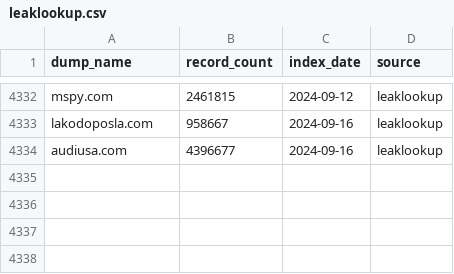
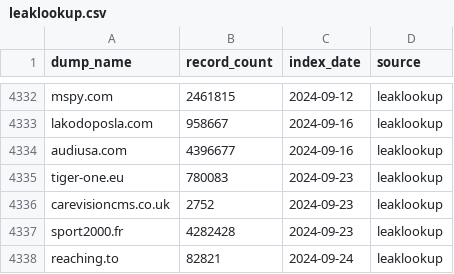
Before and after one commit to notdls/known-breaches, a CSV file: datasets/leaklookup.csv, drawn as a sheet; only a part is shown, gaps mark what is left out; the diff names each change by its address in the sheet, - before the commit and + after, or states it on an @@ line.

Commit message:
Dataset Update 09/25/24

```diff
--- a/datasets/leaklookup.csv
+++ b/datasets/leaklookup.csv
+row 4335: tiger-one.eu | 780083 | 2024-09-23 | leaklookup
+row 4336: carevisioncms.co.uk | 2752 | 2024-09-23 | leaklookup
+row 4337: sport2000.fr | 4282428 | 2024-09-23 | leaklookup
+row 4338: reaching.to | 82821 | 2024-09-24 | leaklookup
```
Also changed, not shown: 2 other files.
